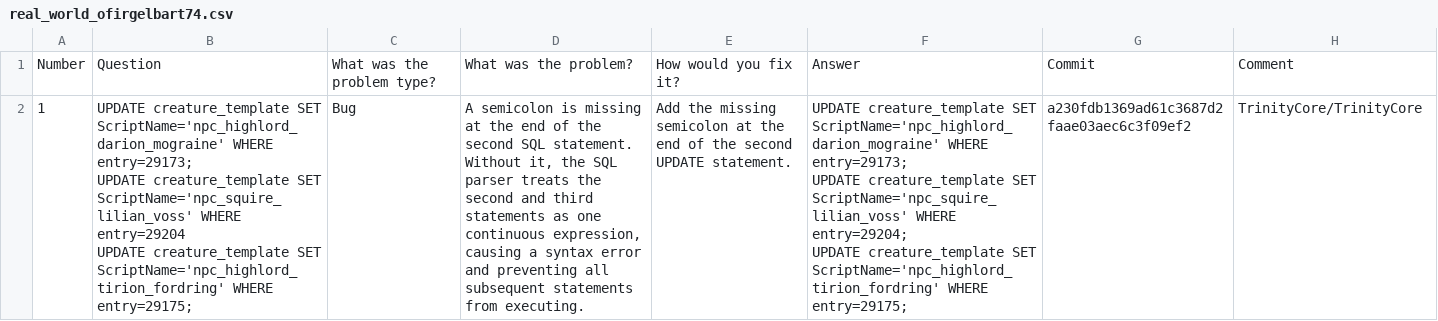
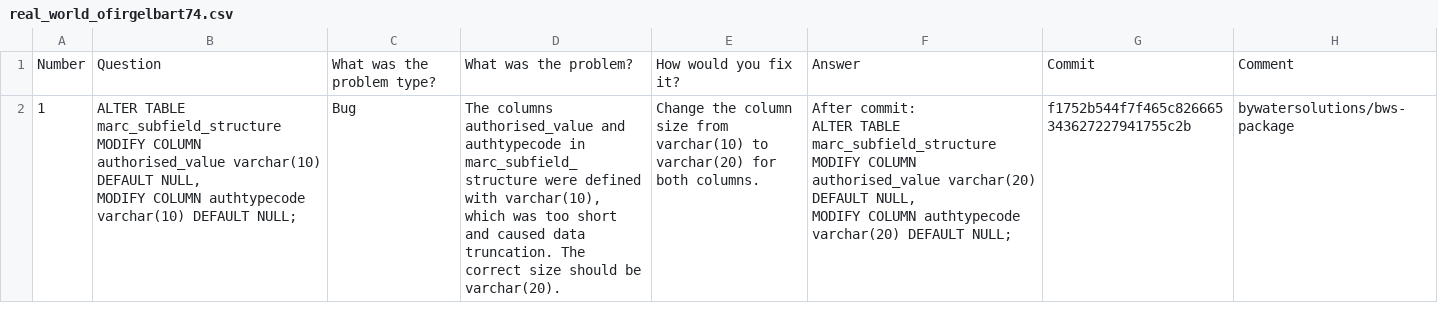
Before and after one commit to ofirgelbart74/sweets, a CSV file: single_sql_commit/real_world_ofirgelbart74.csv, drawn as a sheet; only a part is shown; the diff covers the shown part only.

Commit message:
Update real_world_ofirgelbart74.csv

```diff
--- a/single_sql_commit/real_world_ofirgelbart74.csv
+++ b/single_sql_commit/real_world_ofirgelbart74.csv
@@ -1,6 +1,7 @@
 Number,Question,What was the problem type?,What was the problem?,How would you fix it?,Answer,Commit,Comment
-1,"UPDATE creature_template SET ScriptName='npc_highlord_darion_mograine' WHERE entry=29173;
-UPDATE creature_template SET ScriptName='npc_squire_lilian_voss' WHERE entry=29204
-UPDATE creature_template SET ScriptName='npc_highlord_tirion_fordring' WHERE entry=29175;",Bug,"A semicolon is missing at the end of the second SQL statement. Without it, the SQL parser treats the second and third statements as one continuous expression, causing a syntax error and preventing all subsequent statements from executing.",Add the missing semicolon at the end of the second UPDATE statement.,"UPDATE creature_template SET ScriptName='npc_highlord_darion_mograine' WHERE entry=29173;
-UPDATE creature_template SET ScriptName='npc_squire_lilian_voss' WHERE entry=29204;
-UPDATE creature_template SET ScriptName='npc_highlord_tirion_fordring' WHERE entry=29175;",a230fdb1369ad61c3687d2faae03aec6c3f09ef2,TrinityCore/TrinityCore
+1,"ALTER TABLE marc_subfield_structure
+  MODIFY COLUMN authorised_value varchar(10) DEFAULT NULL,
+  MODIFY COLUMN authtypecode varchar(10) DEFAULT NULL;",Bug,"The columns authorised_value and authtypecode in marc_subfield_structure were defined with varchar(10), which was too short and caused data truncation. The correct size should be varchar(20).","Change the column size from varchar(10) to varchar(20) for both columns.","After commit:
+ALTER TABLE marc_subfield_structure
+  MODIFY COLUMN authorised_value varchar(20) DEFAULT NULL,
+  MODIFY COLUMN authtypecode varchar(20) DEFAULT NULL;",f1752b544f7f465c826665343627227941755c2b,bywatersolutions/bws-package
```
Also changed, not shown: 1 added row and 1 edited cell elsewhere in this file.
